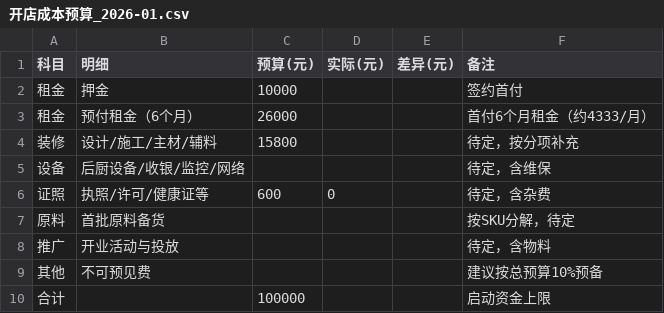
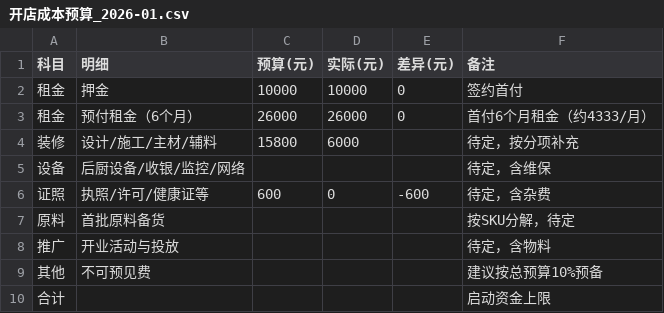
Before and after one commit to OldChicken/ChanWeiMai, a CSV file: 店铺档案/杭州-首店/开店成本预算_2026-01.csv, drawn as a sheet.

Commit message:
fix：更新成本

```diff
--- a/店铺档案/杭州-首店/开店成本预算_2026-01.csv
+++ b/店铺档案/杭州-首店/开店成本预算_2026-01.csv
@@ -1,7 +1,7 @@
 科目,明细,预算(元),实际(元),差异(元),备注
-租金,押金,10000, , ,签约首付
-租金,预付租金（6个月）,26000, , ,首付6个月租金（约4333/月）
-装修,设计/施工/主材/辅料,15800, , ,待定，按分项补充
+租金,押金,10000, 10000, 0,签约首付
+租金,预付租金（6个月）,26000, 26000, 0,首付6个月租金（约4333/月）
+装修,设计/施工/主材/辅料,15800, 6000, ,待定，按分项补充
 设备,后厨设备/收银/监控/网络, , , ,待定，含维保
-证照,执照/许可/健康证等, 600, 0, ,待定，含杂费
+证照,执照/许可/健康证等, 600, 0, -600,待定，含杂费
 原料,首批原料备货, , , ,按SKU分解，待定
@@ -9,2 +9,2 @@
 其他,不可预见费, , , ,建议按总预算10%预备
-合计,,100000, , ,启动资金上限
+合计,,, , ,启动资金上限
```
